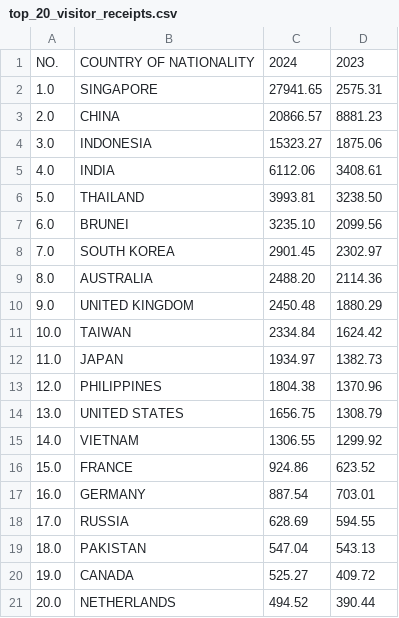
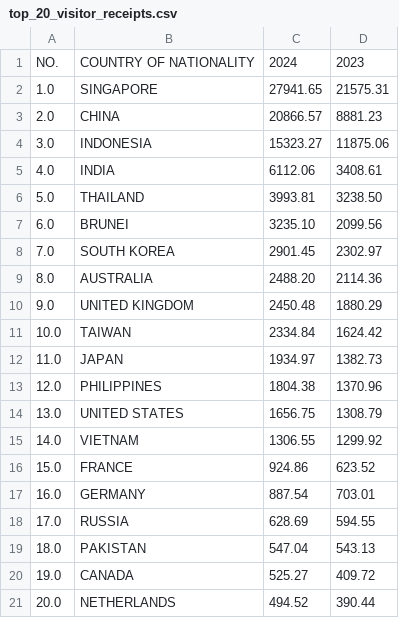
Before and after one commit to coderJT/FIT3179A2_V2, a CSV file: data/top_20_visitor_receipts.csv, drawn as a sheet.

```diff
--- a/data/top_20_visitor_receipts.csv
+++ b/data/top_20_visitor_receipts.csv
@@ -1,5 +1,5 @@
 NO.,COUNTRY OF NATIONALITY,2024,2023
-1.0,SINGAPORE,27941.65,2575.31
+1.0,SINGAPORE,27941.65,21575.31
 2.0,CHINA,20866.57,8881.23
-3.0,INDONESIA,15323.27,1875.06
+3.0,INDONESIA,15323.27,11875.06
 4.0,INDIA,6112.06,3408.61
```
Also changed, not shown: 2 other files.
